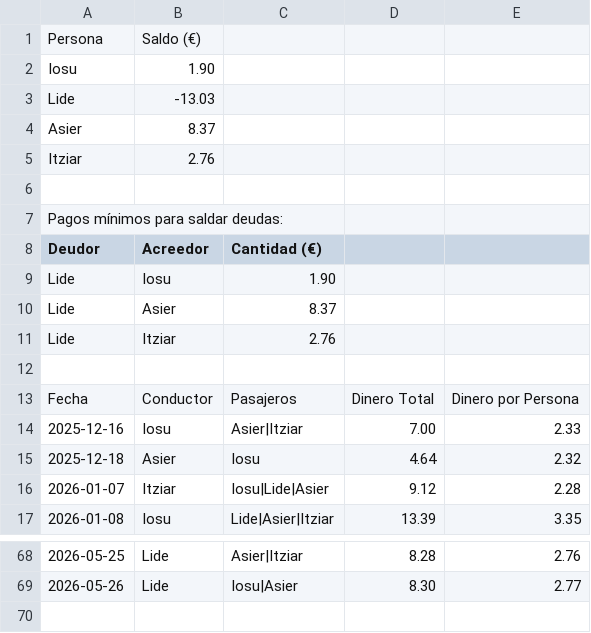
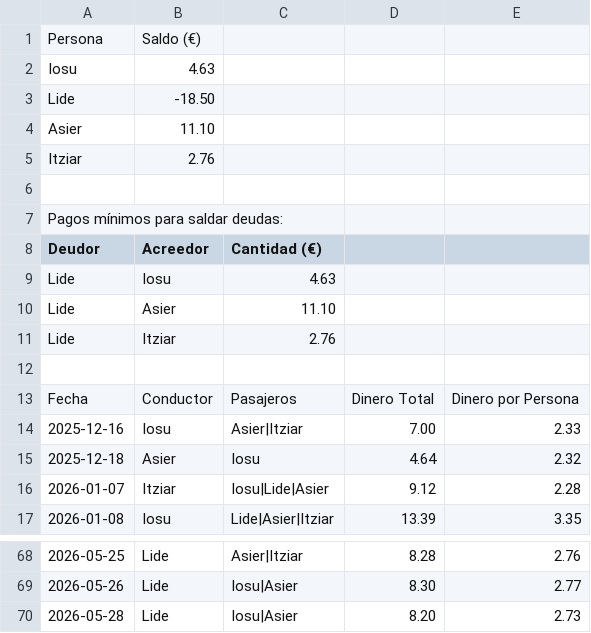
Before and after one commit to iosugomez/kotxea-backend, a CSV file: datos/dinero.csv, drawn as a sheet; only a part is shown, gaps mark what is left out.

Commit message:
Update dinero.csv 2026-05-28T05:46:45.961337

```diff
--- a/datos/dinero.csv
+++ b/datos/dinero.csv
@@ -1,5 +1,5 @@
 Persona,Saldo (€)
-Iosu,1.90
-Lide,-13.03
-Asier,8.37
+Iosu,4.63
+Lide,-18.50
+Asier,11.10
 Itziar,2.76
@@ -8,4 +8,4 @@ Pagos mínimos para saldar deudas:
 Deudor,Acreedor,Cantidad (€)
-Lide,Iosu,1.90
-Lide,Asier,8.37
+Lide,Iosu,4.63
+Lide,Asier,11.10
 Lide,Itziar,2.76
@@ -69 +69,2 @@ Fecha,Conductor,Pasajeros,Dinero Total,Dinero por Persona
 2026-05-26,Lide,"Iosu|Asier",8.30,2.77
+2026-05-28,Lide,"Iosu|Asier",8.20,2.73
```
